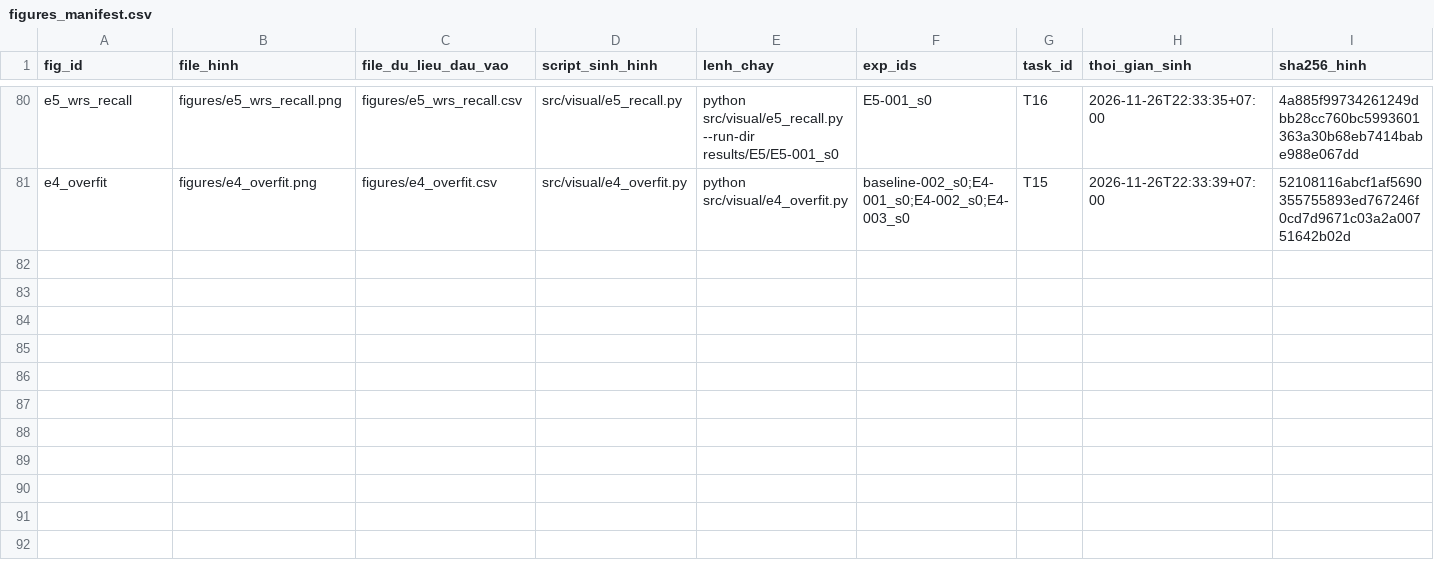
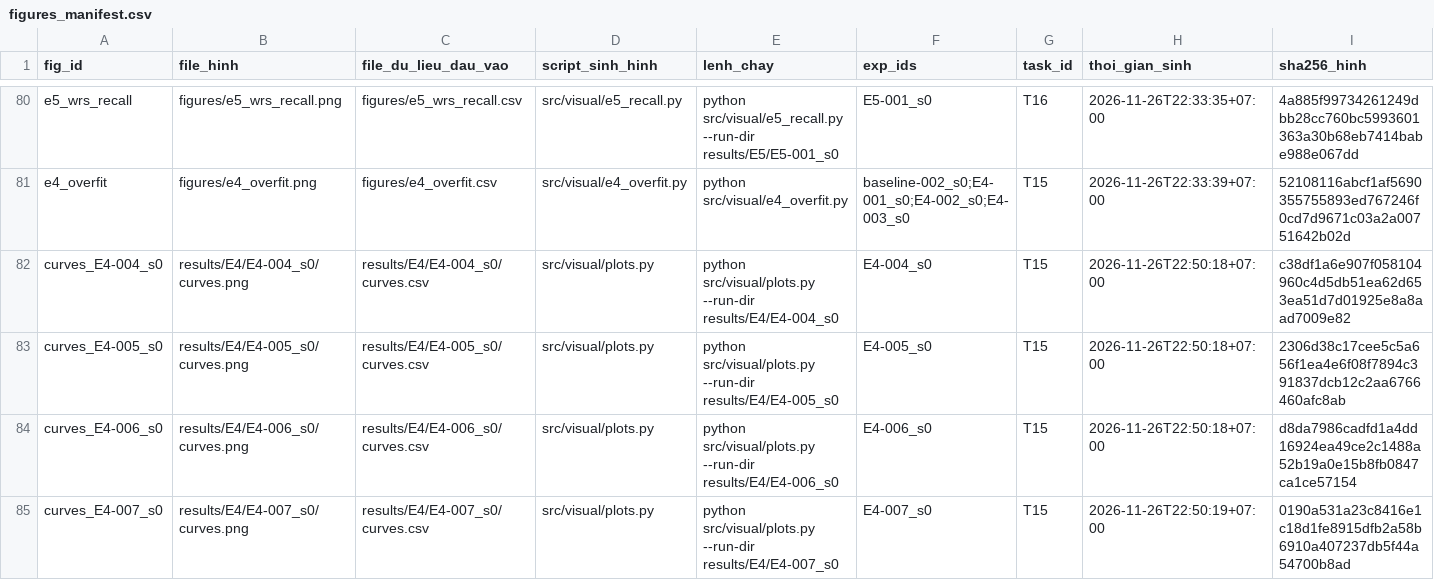
Before and after one commit to lpnHai2005/DeepLearning_Group, a CSV file: BTL02/tracking/figures_manifest.csv, drawn as a sheet; only a part is shown, gaps mark what is left out; rows hold the shown columns only; the diff names each change by its address in the sheet, - before the commit and + after, or states it on an @@ line.

```diff
--- a/BTL02/tracking/figures_manifest.csv
+++ b/BTL02/tracking/figures_manifest.csv
+row 82: curves_E4-004_s0 | results/E4/E4-004_s0/curves.png | results/E4/E4-004_s0/curves.csv | src/visual/plots.py | python src/visual/plots.py --run-dir results/E4/E4-004_s0 | E4-004_s0 | T15 | 2026-11-26T22:50:18+07:00 | c38df1a6e907f058104960c4d5db51ea62d653ea51d7d01925e8a8aad7009e82
+row 83: curves_E4-005_s0 | results/E4/E4-005_s0/curves.png | results/E4/E4-005_s0/curves.csv | src/visual/plots.py | python src/visual/plots.py --run-dir results/E4/E4-005_s0 | E4-005_s0 | T15 | 2026-11-26T22:50:18+07:00 | 2306d38c17cee5c5a656f1ea4e6f08f7894c391837dcb12c2aa6766460afc8ab
+row 84: curves_E4-006_s0 | results/E4/E4-006_s0/curves.png | results/E4/E4-006_s0/curves.csv | src/visual/plots.py | python src/visual/plots.py --run-dir results/E4/E4-006_s0 | E4-006_s0 | T15 | 2026-11-26T22:50:18+07:00 | d8da7986cadfd1a4dd16924ea49ce2c1488a52b19a0e15b8fb0847ca1ce57154
+row 85: curves_E4-007_s0 | results/E4/E4-007_s0/curves.png | results/E4/E4-007_s0/curves.csv | src/visual/plots.py | python src/visual/plots.py --run-dir results/E4/E4-007_s0 | E4-007_s0 | T15 | 2026-11-26T22:50:19+07:00 | 0190a531a23c8416e1c18d1fe8915dfb2a58b6910a407237db5f44a54700b8ad
```
Also changed, not shown: BTL02/tracking/experiments.csv, 24 other files.
